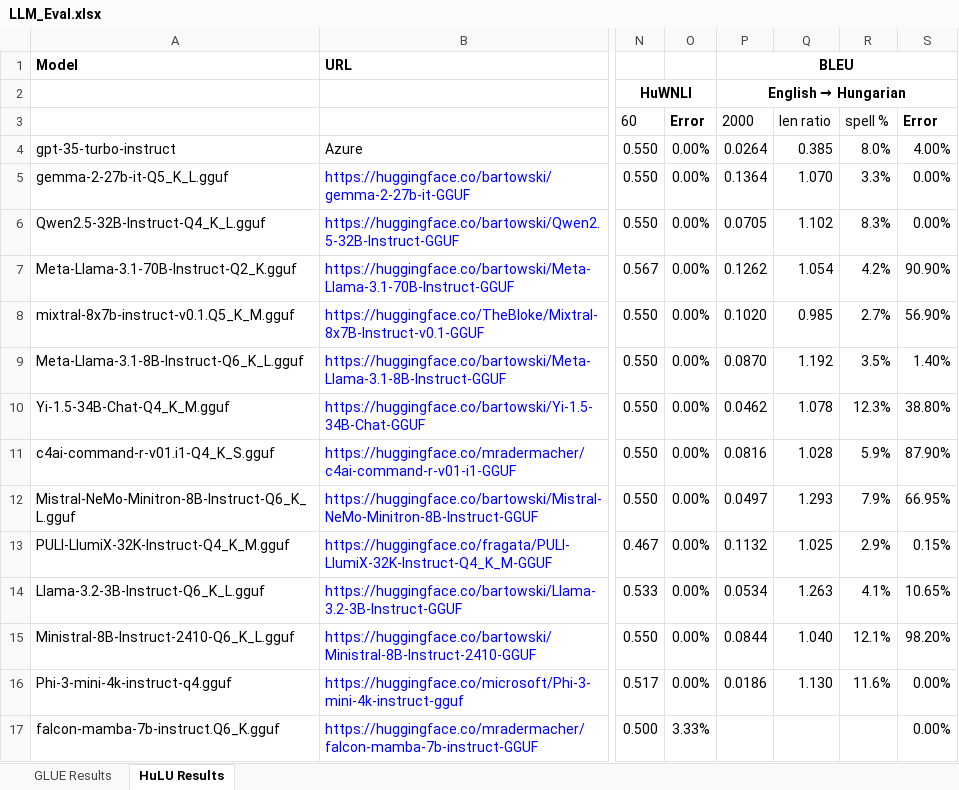
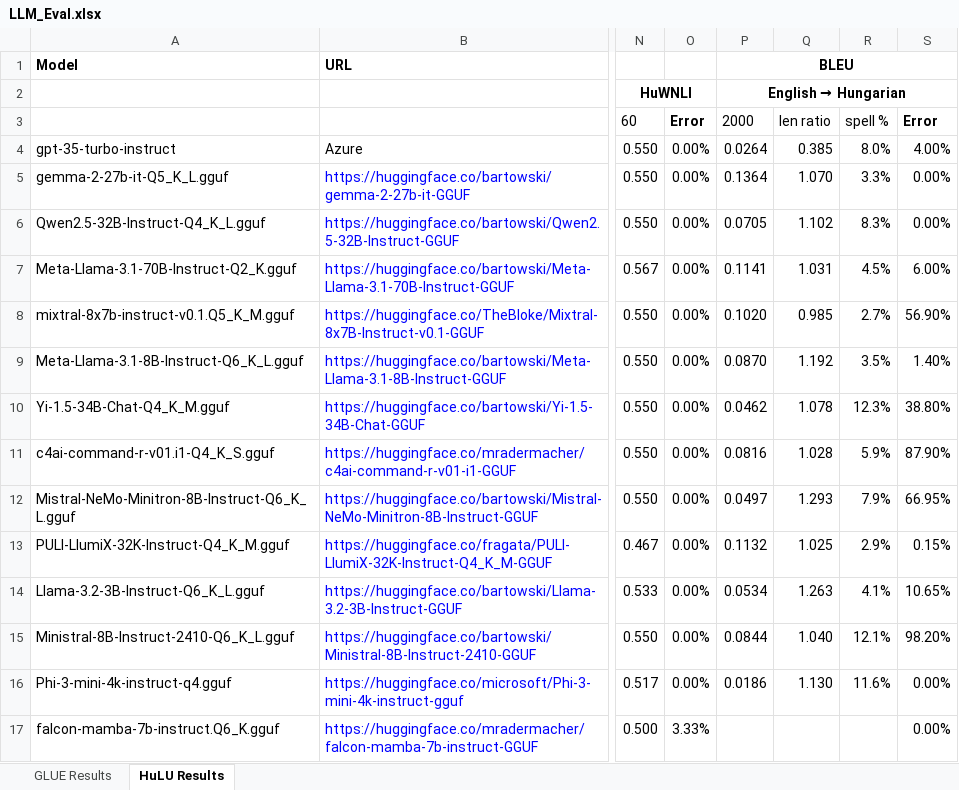
Before and after one commit to cyborgyn/ai_notebooks, an Excel workbook: LLM_Eval.xlsx, sheet HuLU Results, drawn as a sheet; only a part is shown, gaps mark what is left out; values as stored, in another font and other column widths than the file's, no borders; charts and pictures and conditional formats not drawn; the diff names each change by its address in the sheet, - before the commit and + after, or states it on an @@ line.

Commit message:
Update BLEU eval value of Llama3.1 70b model

```diff
--- a/LLM_Eval.xlsx (sheet HuLU Results)
+++ b/LLM_Eval.xlsx (sheet HuLU Results)
-P7: 0.1262
+P7: 0.1141
-Q7: 1.054
+Q7: 1.031
-R7: 4.2%
+R7: 4.5%
-S7: 90.90%
+S7: 6.00%
```
Also changed, not shown: charts or pictures.
